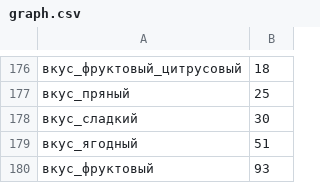
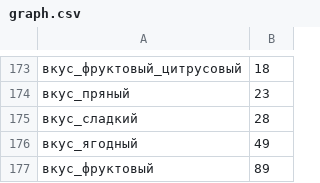
Before and after one commit to andyudina/wineRC, a CSV file: bin/csv/space/graph.csv, drawn as a sheet; only a part is shown, gaps mark what is left out; the diff covers the shown part only.

```diff
--- a/bin/csv/space/graph.csv
+++ b/bin/csv/space/graph.csv
@@ -176,5 +173,5 @@
 вкус_фруктовый_цитрусовый,18
-вкус_пряный,25
-вкус_сладкий,30
-вкус_ягодный,51
-вкус_фруктовый,93
+вкус_пряный,23
+вкус_сладкий,28
+вкус_ягодный,49
+вкус_фруктовый,89
```
Also changed, not shown: 12 added rows, 15 removed rows, 116 moved rows and 7 edited cells elsewhere in this file, bin/csv/space/characteristics.csv, 3 other files.
